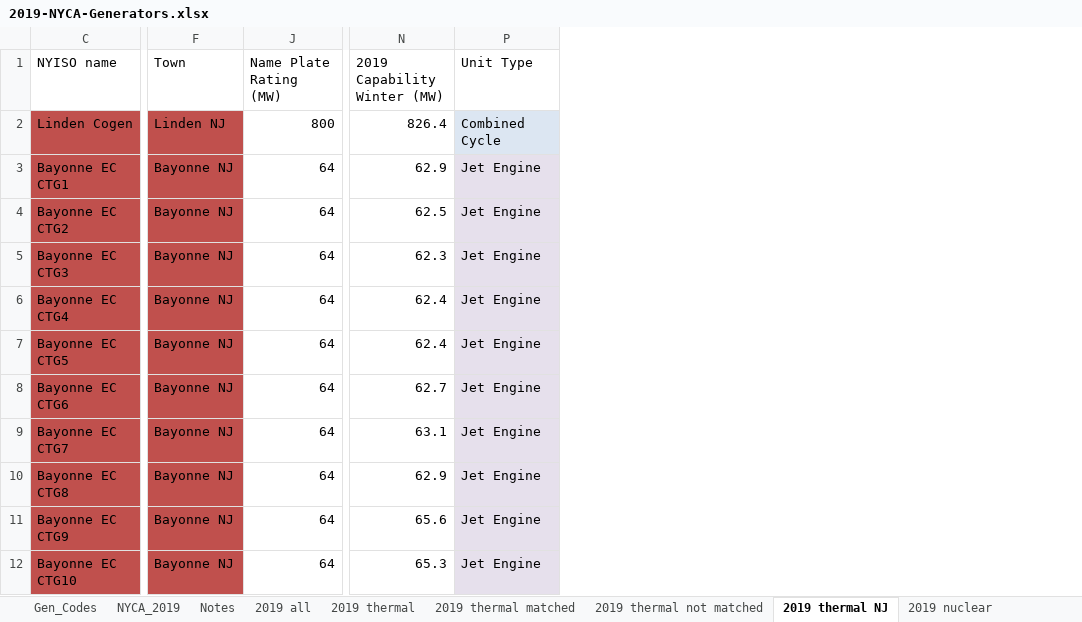
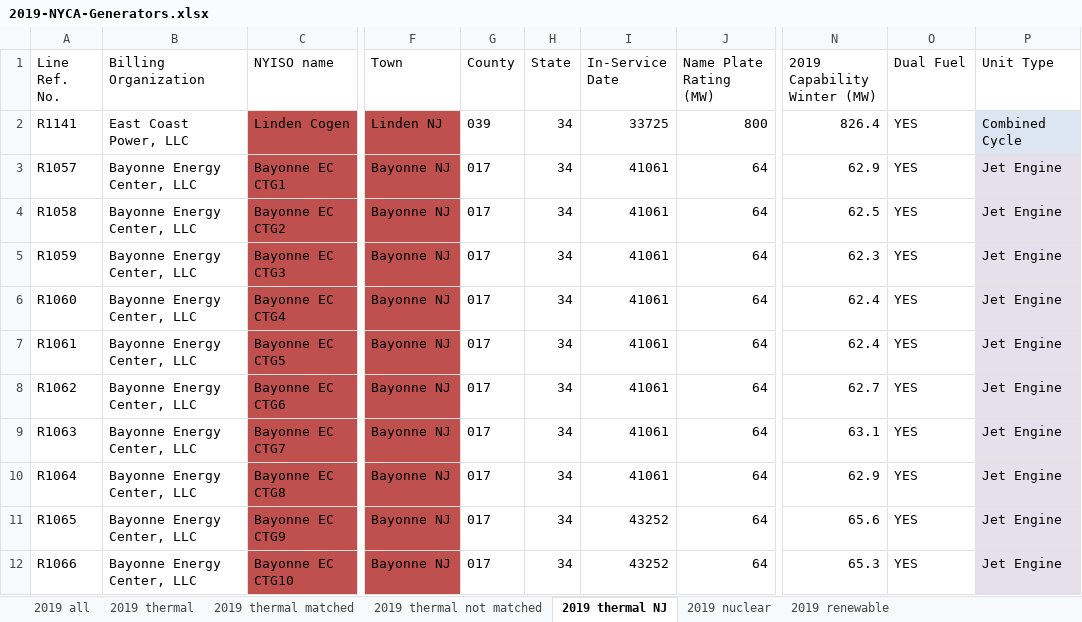
Before and after one commit to boyuan276/ny_academic_model, an Excel workbook: SimpleNet/Data/2019-NYCA-Generators.xlsx, sheet 2019 thermal NJ, drawn as a sheet; only a part is shown, gaps mark what is left out; values as stored, in another font and other column widths than the file's, no borders; the diff names each change by its address in the sheet, - before the commit and + after, or states it on an @@ line.

```diff
--- a/SimpleNet/Data/2019-NYCA-Generators.xlsx (sheet 2019 thermal NJ)
+++ b/SimpleNet/Data/2019-NYCA-Generators.xlsx (sheet 2019 thermal NJ)
-sheet tab: Gen_Codes
-sheet tab: NYCA_2019
-sheet tab: Notes
@@ column A (Line Ref. No.) unhidden, rows 2-12: R1141 | R1057 | R1058 | R1059 | R1060 | R1061 | R1062 | R1063 | R1064 | R1065 | R1066 @@
@@ column B (Billing Organization) unhidden, rows 2-12: East Coast Power, LLC | Bayonne Energy Center, LLC | Bayonne Energy Center, LLC | Bayonne Energy Center, LLC | Bayonne Energy Center, LLC | Bayonne Energy Center, LLC | Bayonne Energy Center, LLC | Bayonne Energy Center, LLC | Bayonne Energy Center, LLC | Bayonne Energy Center, LLC | Bayonne Energy Center, LLC @@
@@ column G (County) unhidden, rows 2-12: 039 | 017 | 017 | 017 | 017 | 017 | 017 | 017 | 017 | 017 | 017 @@
@@ column H (State) unhidden, rows 2-12: all 34 @@
@@ column I (In-Service Date) unhidden, rows 2-12: 33725 | 41061 | 41061 | 41061 | 41061 | 41061 | 41061 | 41061 | 41061 | 43252 | 43252 @@
@@ column O (Dual Fuel) unhidden, rows 2-12: all YES @@
```
Also changed, not shown: sheet 2019 thermal, sheet 2019 thermal matched, sheet 2019 nuclear, sheet 2019 renewable, sheet 2019 all, sheet 2019 thermal not matched, hidden cells, data/EPA_AMPD/2019_renewable_utilities.xlsx, 9 other files.
